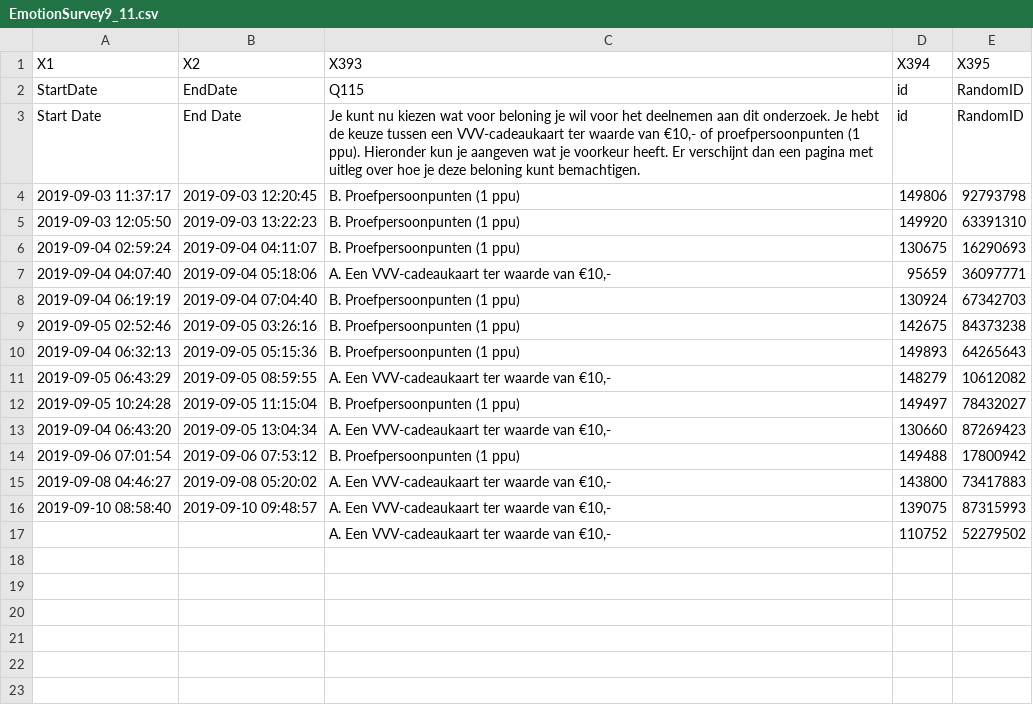
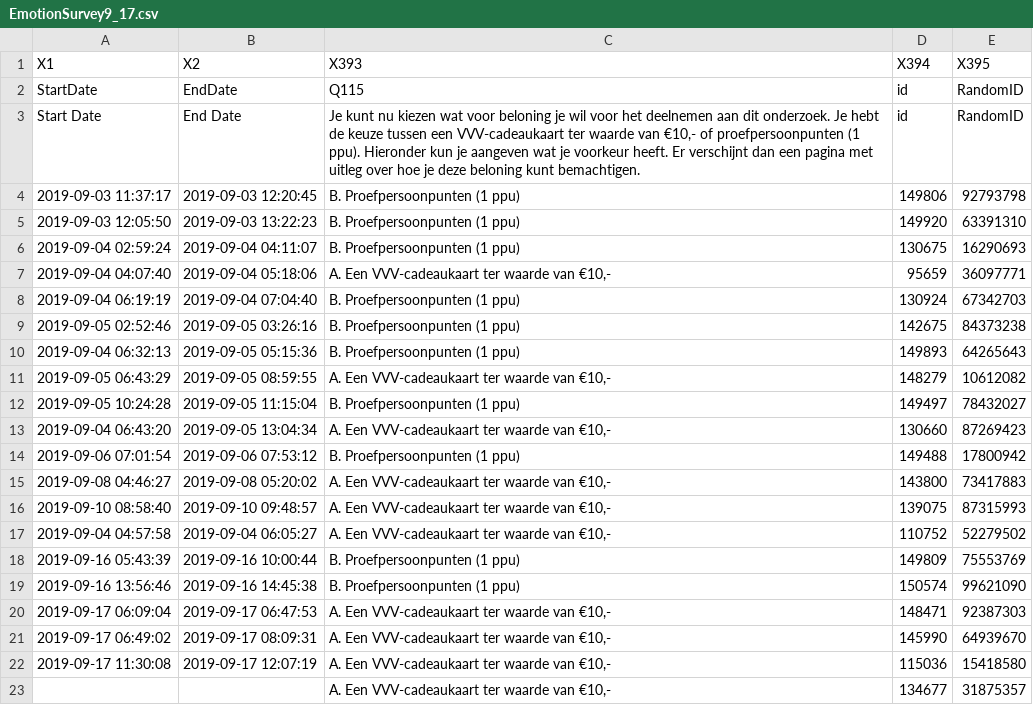
Before and after one commit to itsyuchao/RStudio, a CSV file: EmotionSurvey9_17.csv (was EmotionSurvey9_11.csv), drawn as a sheet.

```diff
--- a/EmotionSurvey9_11.csv
+++ b/EmotionSurvey9_17.csv
@@ -16,2 +16,8 @@ Start Date,End Date,"Je kunt nu kiezen wat voor beloning je wil voor het deelnem
 2019-09-10 08:58:40,2019-09-10 09:48:57,"A. Een VVV-cadeaukaart ter waarde van €10,-",139075,87315993
- , ,"A. Een VVV-cadeaukaart ter waarde van €10,-",110752,52279502
+2019-09-04 04:57:58,2019-09-04 06:05:27,"A. Een VVV-cadeaukaart ter waarde van €10,-",110752,52279502
+2019-09-16 05:43:39,2019-09-16 10:00:44,B. Proefpersoonpunten (1 ppu),149809,75553769
+2019-09-16 13:56:46,2019-09-16 14:45:38,B. Proefpersoonpunten (1 ppu),150574,99621090
+2019-09-17 06:09:04,2019-09-17 06:47:53,"A. Een VVV-cadeaukaart ter waarde van €10,-",148471,92387303
+2019-09-17 06:49:02,2019-09-17 08:09:31,"A. Een VVV-cadeaukaart ter waarde van €10,-",145990,64939670
+2019-09-17 11:30:08,2019-09-17 12:07:19,"A. Een VVV-cadeaukaart ter waarde van €10,-",115036,15418580
+, ,"A. Een VVV-cadeaukaart ter waarde van €10,-",134677,31875357
```
Also changed, not shown: LiterarinessSurvey9_17.csv, 9 other files.
